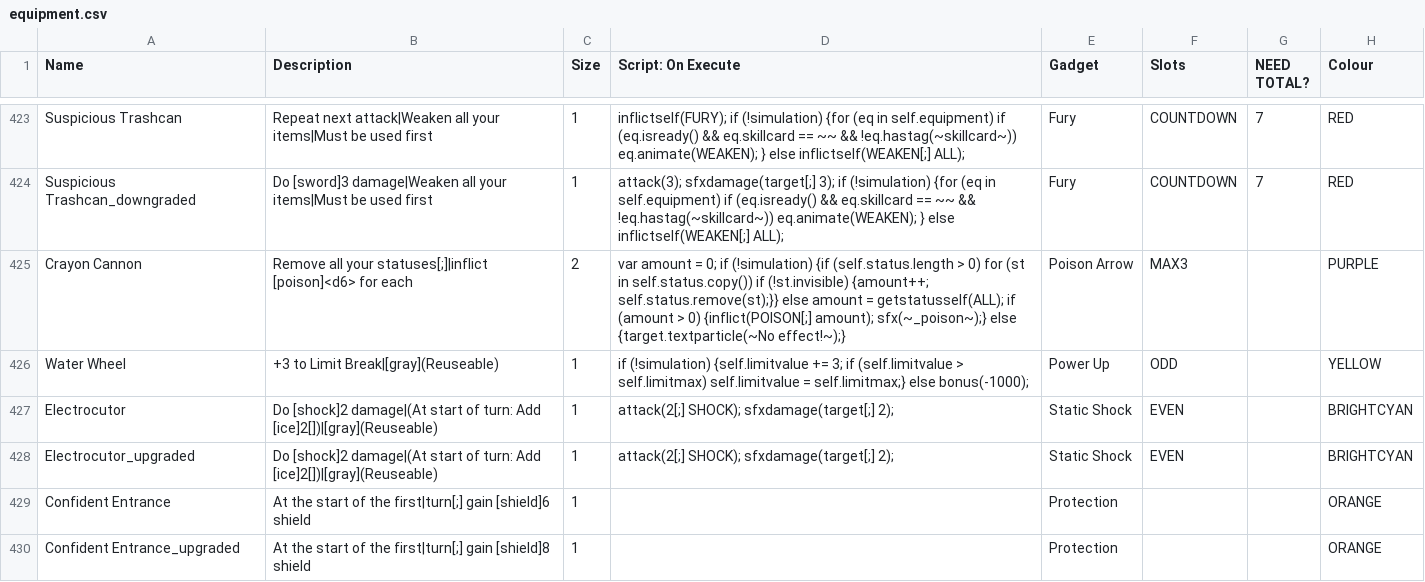
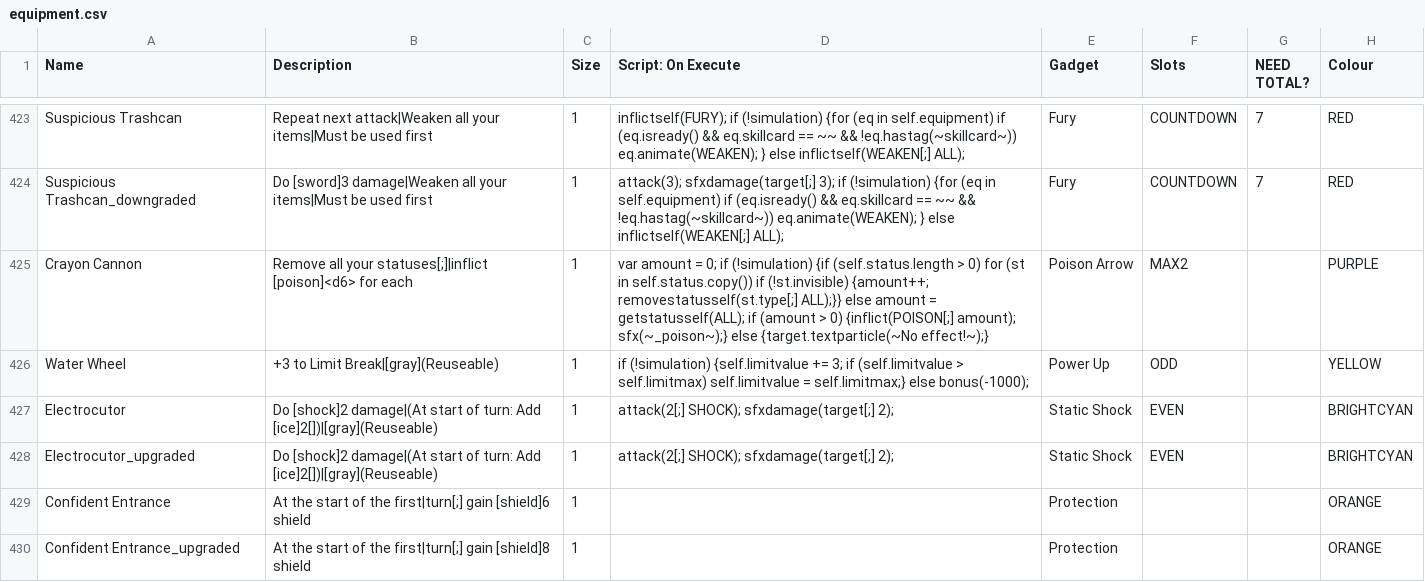
Before and after one commit to TheMysticSword/megaquest, a CSV file: _append/data/text/equipment.csv, drawn as a sheet; only a part is shown, gaps mark what is left out; the diff names each change by its address in the sheet, - before the commit and + after, or states it on an @@ line.

Commit message:
Reduce Crayon Cannon size to 1 and reduce max slot to 2

```diff
--- a/_append/data/text/equipment.csv
+++ b/_append/data/text/equipment.csv
-C425 (Size): 2
+C425 (Size): 1
-D425 (Script: On Execute): …(!st.invisible) {amount++; self.status.remove(st);}} else amount…
+D425 (Script: On Execute): …(!st.invisible) {amount++; removestatusself(st.type[;] ALL);}} else amount…
-F425 (Slots): MAX3
+F425 (Slots): MAX2
```
